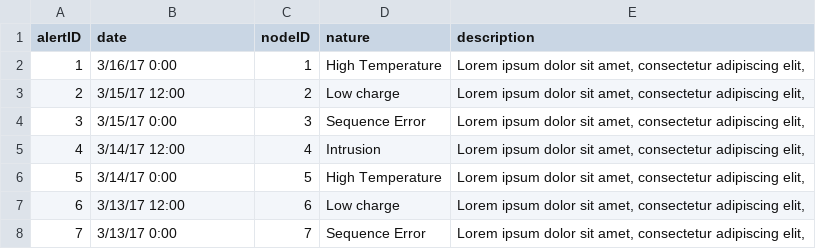
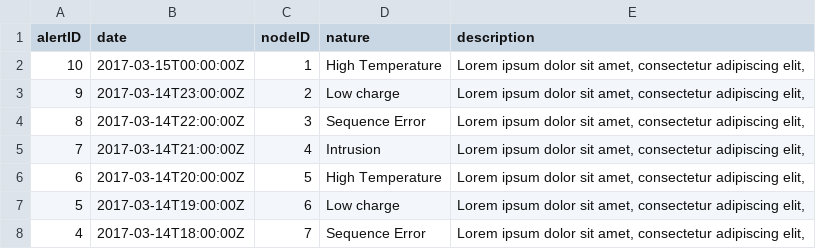
Before and after one commit to roygv/W209-, a CSV file: FinalProject/Site_bars/alert_data.csv, drawn as a sheet.

```diff
--- a/FinalProject/Site_bars/alert_data.csv
+++ b/FinalProject/Site_bars/alert_data.csv
@@ -1,8 +1,8 @@
 alertID,date,nodeID,nature,description
-1,3/16/17 0:00,1,High Temperature,"Lorem ipsum dolor sit amet, consectetur adipiscing elit, "
-2,3/15/17 12:00,2,Low charge,"Lorem ipsum dolor sit amet, consectetur adipiscing elit, "
-3,3/15/17 0:00,3,Sequence Error,"Lorem ipsum dolor sit amet, consectetur adipiscing elit, "
-4,3/14/17 12:00,4,Intrusion,"Lorem ipsum dolor sit amet, consectetur adipiscing elit, "
-5,3/14/17 0:00,5,High Temperature,"Lorem ipsum dolor sit amet, consectetur adipiscing elit, "
-6,3/13/17 12:00,6,Low charge,"Lorem ipsum dolor sit amet, consectetur adipiscing elit, "
-7,3/13/17 0:00,7,Sequence Error,"Lorem ipsum dolor sit amet, consectetur adipiscing elit, "
+10,2017-03-15T00:00:00Z,1,High Temperature,"Lorem ipsum dolor sit amet, consectetur adipiscing elit, "
+9,2017-03-14T23:00:00Z,2,Low charge,"Lorem ipsum dolor sit amet, consectetur adipiscing elit, "
+8,2017-03-14T22:00:00Z,3,Sequence Error,"Lorem ipsum dolor sit amet, consectetur adipiscing elit, "
+7,2017-03-14T21:00:00Z,4,Intrusion,"Lorem ipsum dolor sit amet, consectetur adipiscing elit, "
+6,2017-03-14T20:00:00Z,5,High Temperature,"Lorem ipsum dolor sit amet, consectetur adipiscing elit, "
+5,2017-03-14T19:00:00Z,6,Low charge,"Lorem ipsum dolor sit amet, consectetur adipiscing elit, "
+4,2017-03-14T18:00:00Z,7,Sequence Error,"Lorem ipsum dolor sit amet, consectetur adipiscing elit, "
```
Also changed, not shown: FinalProject/Site_bars/alert_timeseries.csv.
